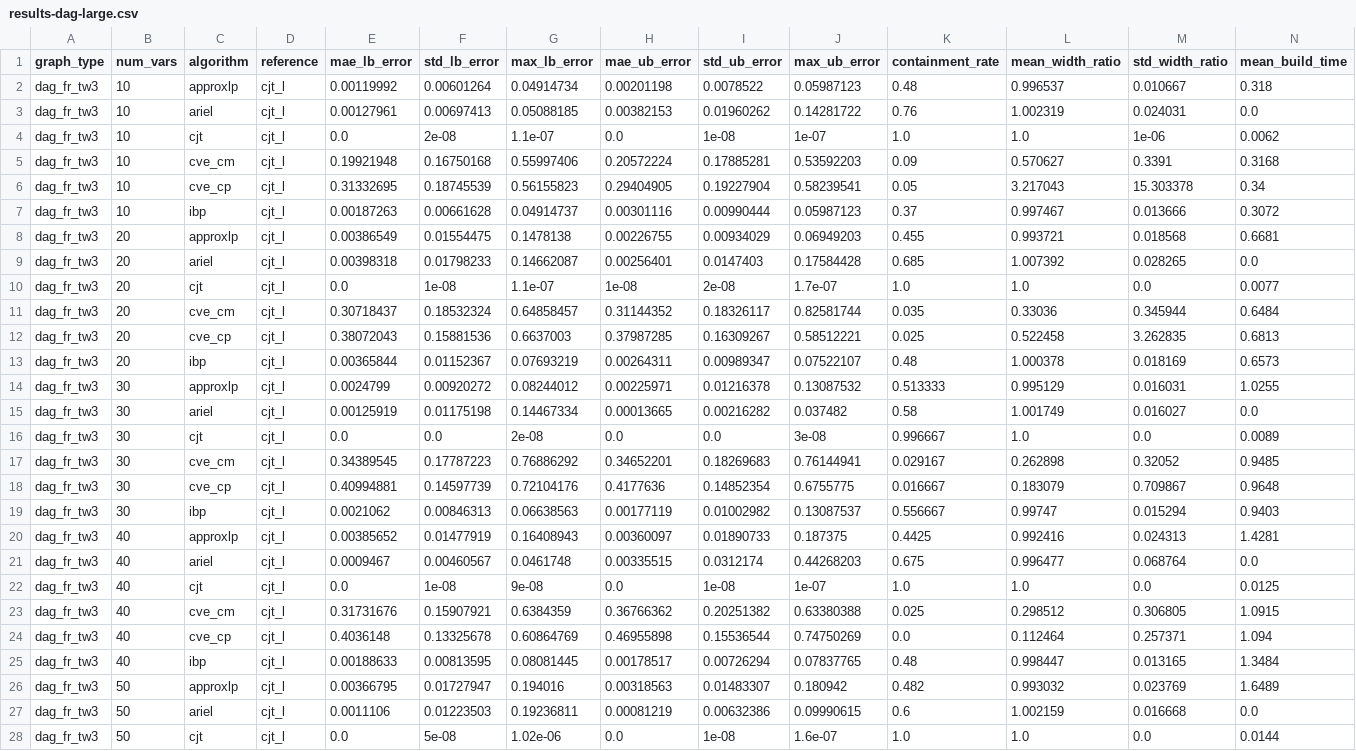
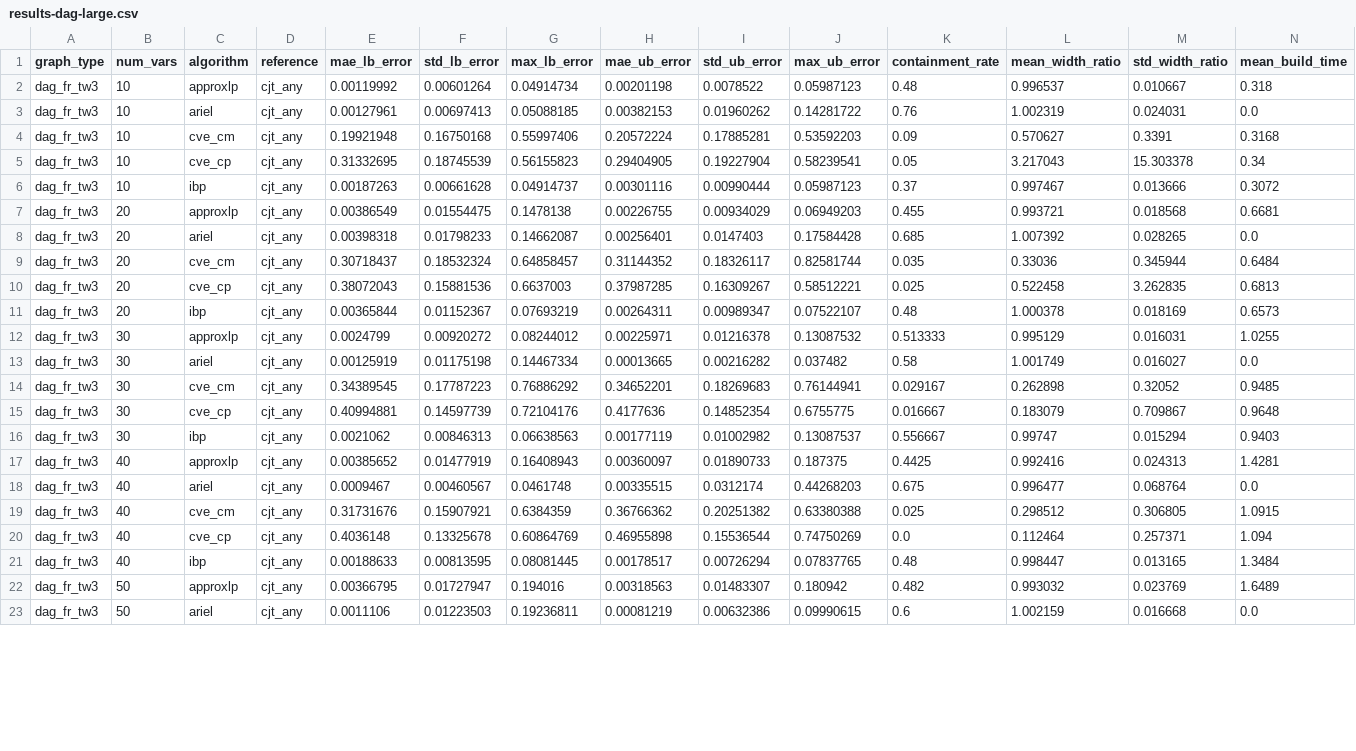
Before and after one commit to IBM/LCN, a CSV file: outputs/results-dag-large.csv, drawn as a sheet; only a part is shown; removed rows and columns are numbered as before the commit, all else as after; rows hold the shown columns only; the diff covers the shown part only; the diff names each change by its address in the sheet, - before the commit and + after, or states it on an @@ line.

```diff
--- a/outputs/results-dag-large.csv
+++ b/outputs/results-dag-large.csv
-D2:D3 (reference): cjt_l
+D2:D3 (reference): cjt_any
-row 4: dag_fr_tw3 | 10 | cjt | cjt_l | 0.0 | 2e-08 | 1.1e-07 | 0.0 | 1e-08 | 1e-07 | 1.0 | 1.0 | 1e-06 | 0.0062
-D4:D8 (reference): cjt_l
+D4:D8 (reference): cjt_any
-row 10: dag_fr_tw3 | 20 | cjt | cjt_l | 0.0 | 1e-08 | 1.1e-07 | 1e-08 | 2e-08 | 1.7e-07 | 1.0 | 1.0 | 0.0 | 0.0077
-D9:D13 (reference): cjt_l
+D9:D13 (reference): cjt_any
-row 16: dag_fr_tw3 | 30 | cjt | cjt_l | 0.0 | 0.0 | 2e-08 | 0.0 | 0.0 | 3e-08 | 0.996667 | 1.0 | 0.0 | 0.0089
-D14:D18 (reference): cjt_l
+D14:D18 (reference): cjt_any
-row 22: dag_fr_tw3 | 40 | cjt | cjt_l | 0.0 | 1e-08 | 9e-08 | 0.0 | 1e-08 | 1e-07 | 1.0 | 1.0 | 0.0 | 0.0125
-D19:D23 (reference): cjt_l
+D19:D23 (reference): cjt_any
-row 28: dag_fr_tw3 | 50 | cjt | cjt_l | 0.0 | 5e-08 | 1.02e-06 | 0.0 | 1e-08 | 1.6e-07 | 1.0 | 1.0 | 0.0 | 0.0144
```
Also changed, not shown: 1 removed row and 6 edited cells elsewhere in this file, outputs/results-junkyu.csv, outputs/results-polytree-large.csv, 45 other files.
